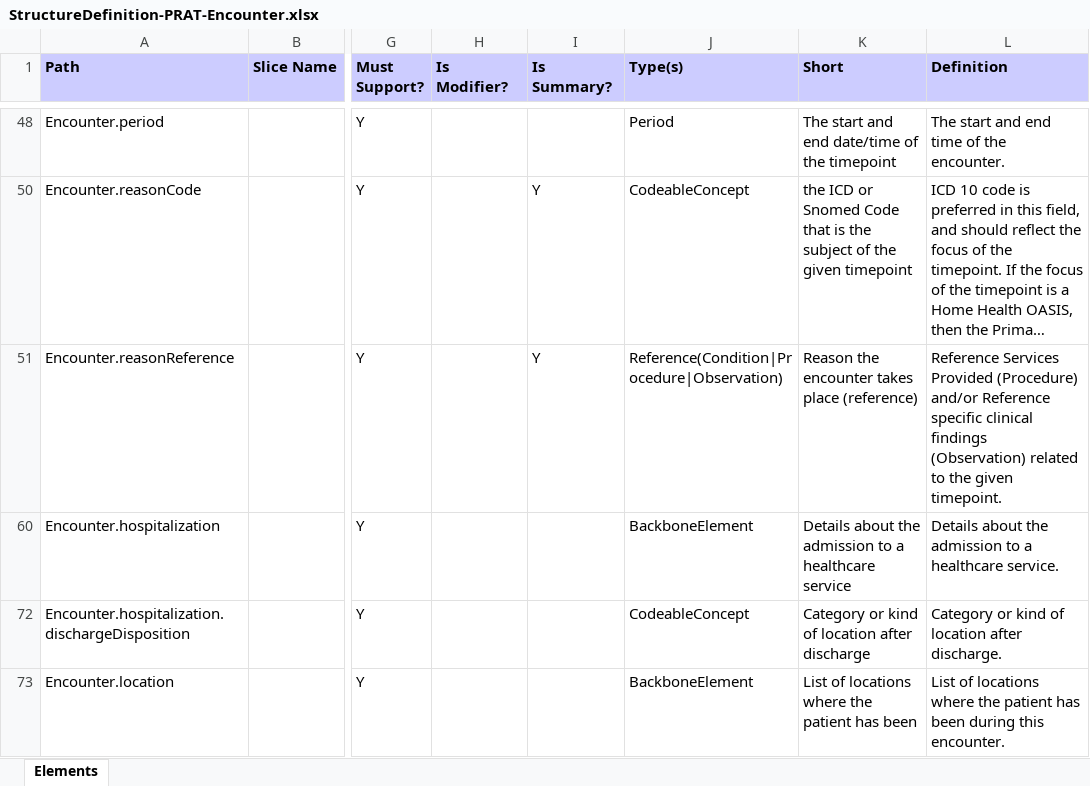
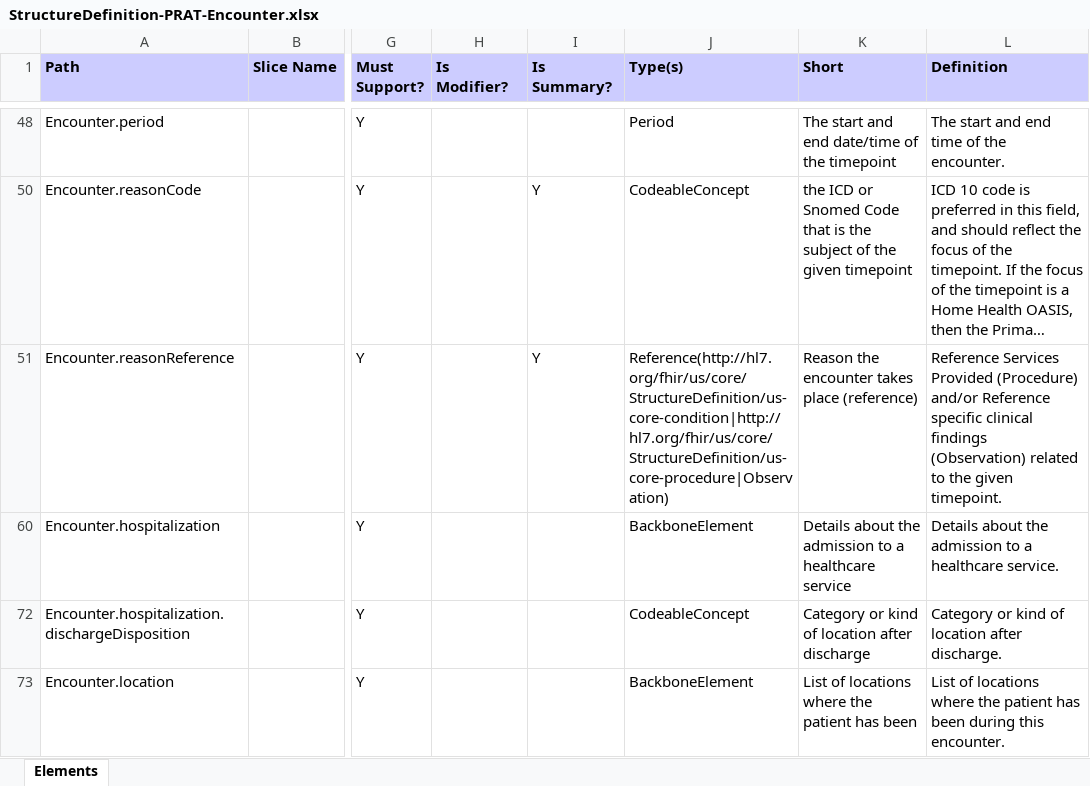
Before and after one commit to paciowg/re-assessment-timepoints-fsh, an Excel workbook: output/StructureDefinition-PRAT-Encounter.xlsx, sheet Elements, drawn as a sheet; only a part is shown, gaps mark what is left out; long unchanged cells end in …; values as stored, in another font and other column widths than the file's, no borders; conditional formats not drawn; the diff names each change by its address in the sheet, - before the commit and + after, or states it on an @@ line.

```diff
--- a/output/StructureDefinition-PRAT-Encounter.xlsx (sheet Elements)
+++ b/output/StructureDefinition-PRAT-Encounter.xlsx (sheet Elements)
-J51 (Type(s)): Reference(Condition|Procedure|Observation)
+J51 (Type(s)): Reference(http://hl7.org/fhir/us/core/StructureDefinition/us-core-condition|http://hl7.org/fhir/us/core/StructureDefinition/us-core-procedure|Observation)
```
Also changed, not shown: 43 other files.
